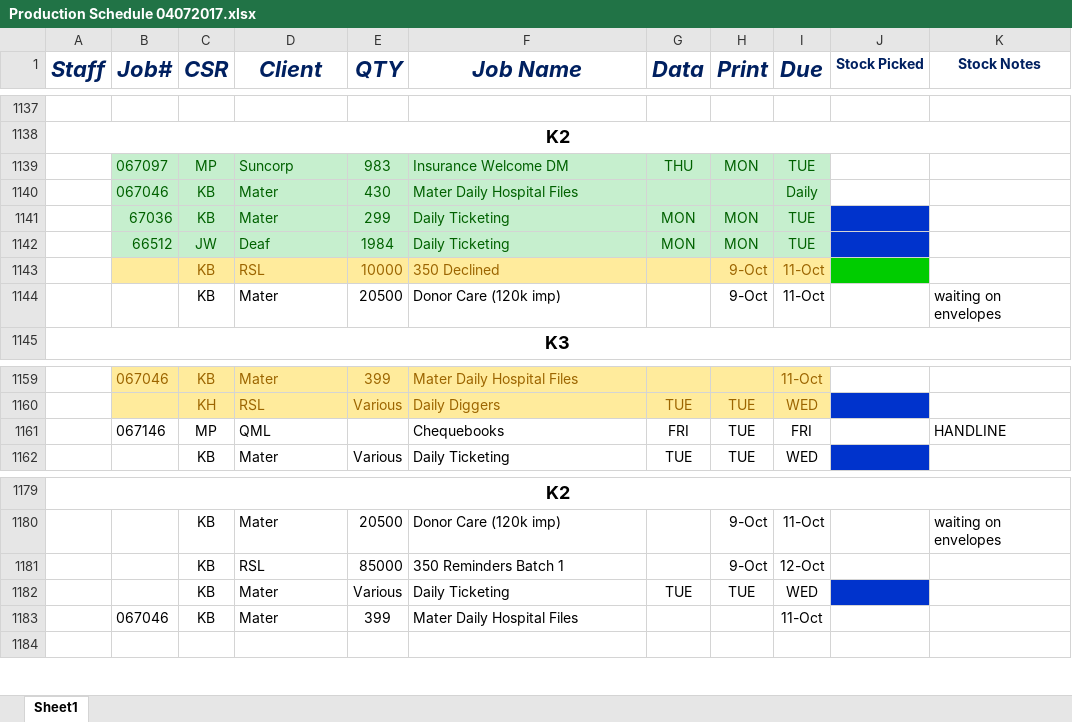
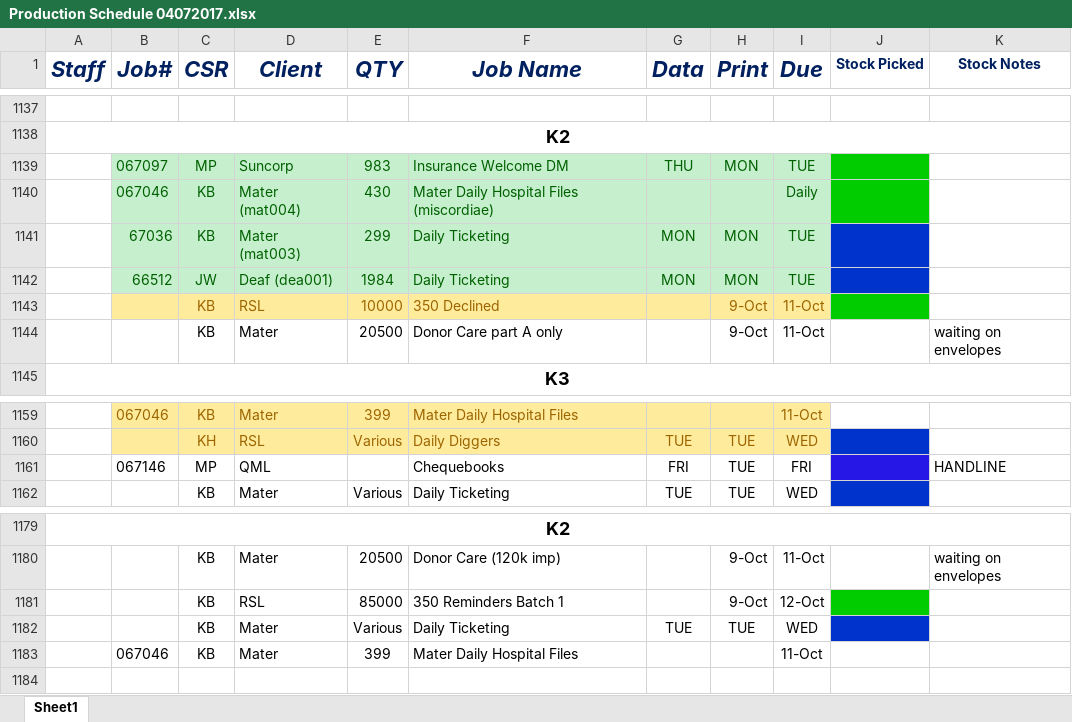
Before and after one commit to chopnut/SC_SchedulingTool, an Excel workbook: references/Production Schedule 04072017.xlsx, sheet Sheet1, drawn as a sheet; only a part is shown, gaps mark what is left out; values as stored, in another font and other column widths than the file's, no borders; the diff names each change by its address in the sheet, - before the commit and + after, or states it on an @@ line.

Commit message:
Miscellaneous edits

```diff
--- a/references/Production Schedule 04072017.xlsx (sheet Sheet1)
+++ b/references/Production Schedule 04072017.xlsx (sheet Sheet1)
-J1139:J1140 fill: none
+J1139:J1140 fill: #00CC00
-D1140 (Client): Mater
+D1140 (Client): Mater (mat004)
-F1140 (Job Name): Mater Daily Hospital Files
+F1140 (Job Name): Mater Daily Hospital Files (miscordiae)
-D1141 (Client): Mater
+D1141 (Client): Mater (mat003)
-D1142 (Client): Deaf
+D1142 (Client): Deaf (dea001)
-F1144 (Job Name): Donor Care (120k imp)
+F1144 (Job Name): Donor Care part A only
-J1161 fill: none
+J1161 fill: #2617E7
-J1181 fill: none
+J1181 fill: #00CC00
```
